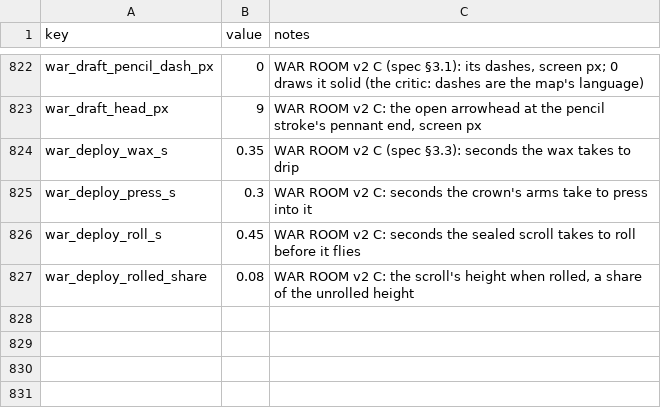
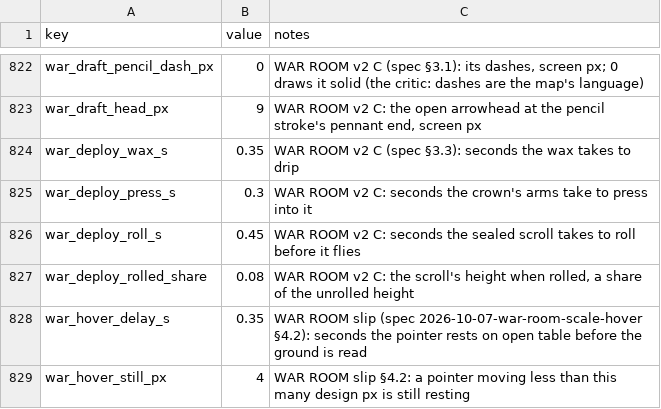
Before and after one commit to samuelzhang1201/game_design, a CSV file: data/balance.csv, drawn as a sheet; only a part is shown, gaps mark what is left out.

```diff
--- a/data/balance.csv
+++ b/data/balance.csv
@@ -827 +827,3 @@ war_deploy_roll_s,0.45,"WAR ROOM v2 C: seconds the sealed scroll takes to roll b
 war_deploy_rolled_share,0.08,"WAR ROOM v2 C: the scroll's height when rolled, a share of the unrolled height"
+war_hover_delay_s,0.35,"WAR ROOM slip (spec 2026-10-07-war-room-scale-hover §4.2): seconds the pointer rests on open table before the ground is read"
+war_hover_still_px,4,"WAR ROOM slip §4.2: a pointer moving less than this many design px is still resting"
```
Also changed, not shown: 8 other files.
